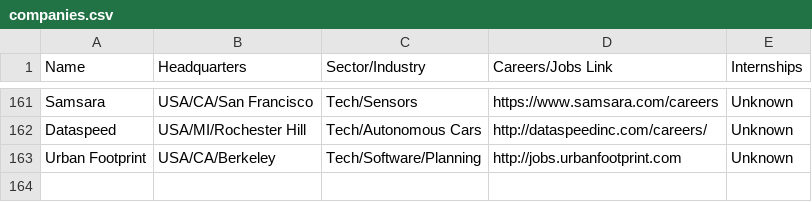
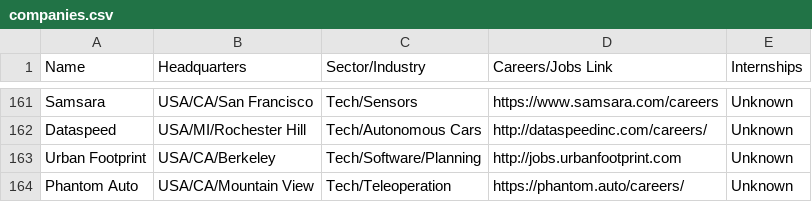
Before and after one commit to davidbailey/tum, a CSV file: companies.csv, drawn as a sheet; only a part is shown, gaps mark what is left out; the diff names each change by its address in the sheet, - before the commit and + after, or states it on an @@ line.

Commit message:
Update companies.csv

```diff
--- a/companies.csv
+++ b/companies.csv
+row 164: Phantom Auto | USA/CA/Mountain View | Tech/Teleoperation | https://phantom.auto/careers/ | Unknown
```
